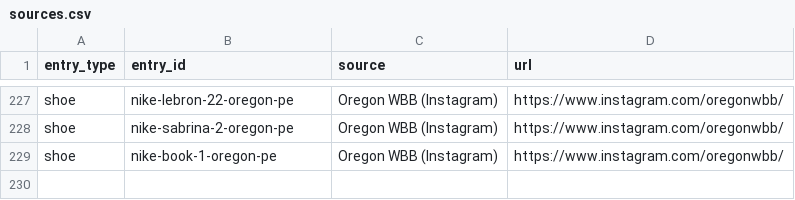
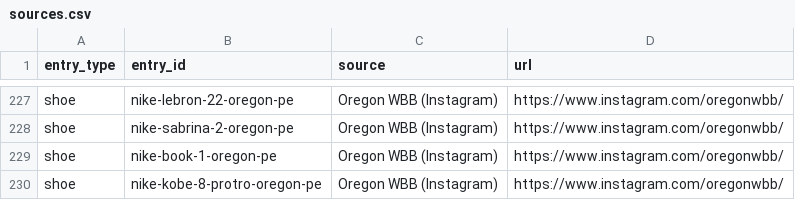
Before and after one commit to elcarrillo/wbb_kicks, a CSV file: data/sources.csv, drawn as a sheet; only a part is shown, gaps mark what is left out.

```diff
--- a/data/sources.csv
+++ b/data/sources.csv
@@ -229 +229,2 @@ shoe,nike-sabrina-2-oregon-pe,Oregon WBB (Instagram),https://www.instagram.com/o
 shoe,nike-book-1-oregon-pe,Oregon WBB (Instagram),https://www.instagram.com/oregonwbb/
+shoe,nike-kobe-8-protro-oregon-pe,Oregon WBB (Instagram),https://www.instagram.com/oregonwbb/
```
Also changed, not shown: data/photos.csv, data/shoes.csv, 4 other files.
